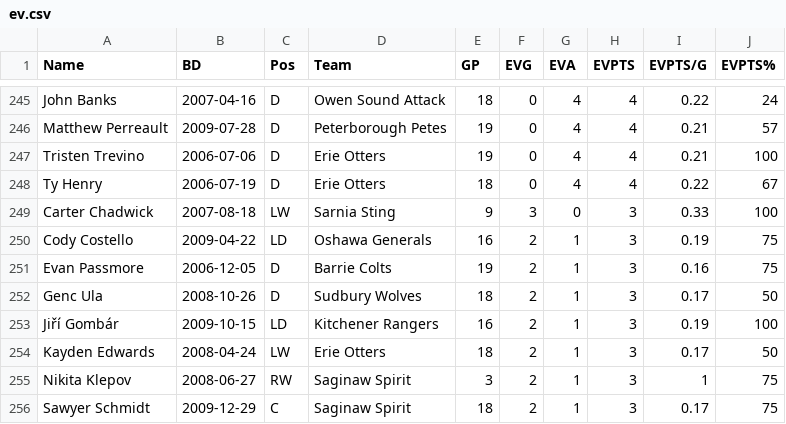
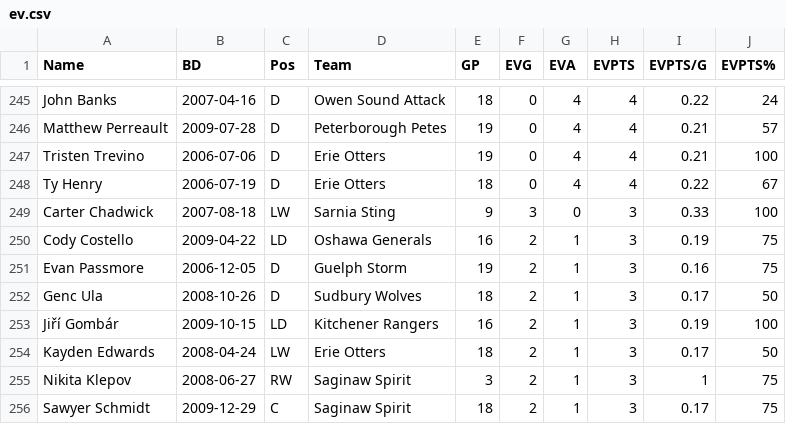
Before and after one commit to NoahCornish/OHLDataHub, a CSV file: data/current/ev.csv, drawn as a sheet; only a part is shown, gaps mark what is left out.

```diff
--- a/data/current/ev.csv
+++ b/data/current/ev.csv
@@ -250,3 +250,3 @@
 "Cody Costello",2009-04-22,"LD","Oshawa Generals",16,2,1,3,0.19,75
-"Evan Passmore",2006-12-05,"D","Barrie Colts",19,2,1,3,0.16,75
+"Evan Passmore",2006-12-05,"D","Guelph Storm",19,2,1,3,0.16,75
 "Genc Ula",2008-10-26,"D","Sudbury Wolves",18,2,1,3,0.17,50
```
Also changed, not shown: data/current/draft.csv, data/current/rookies.csv, 3 other files.
